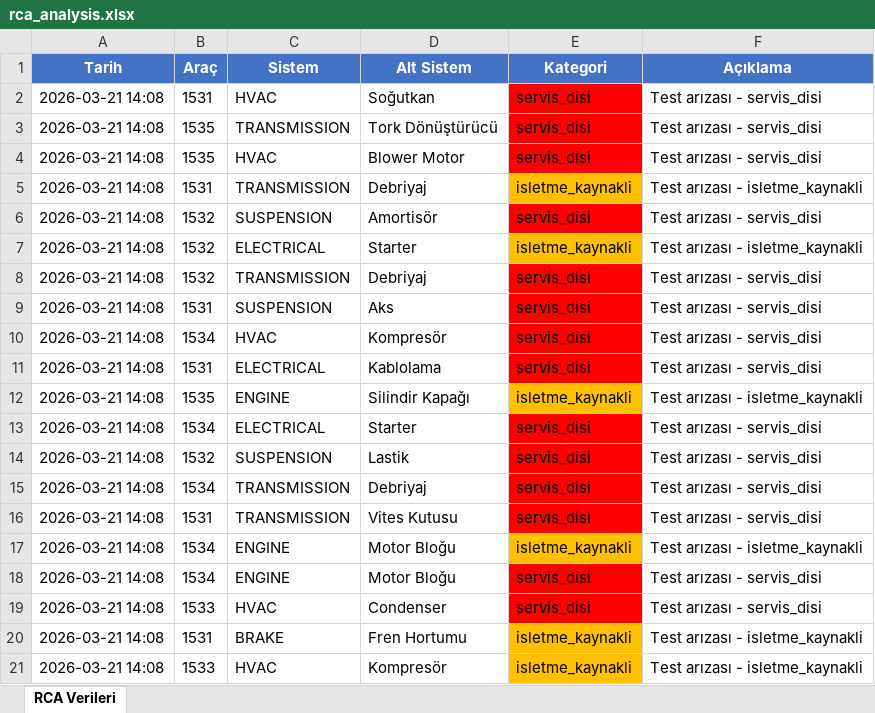
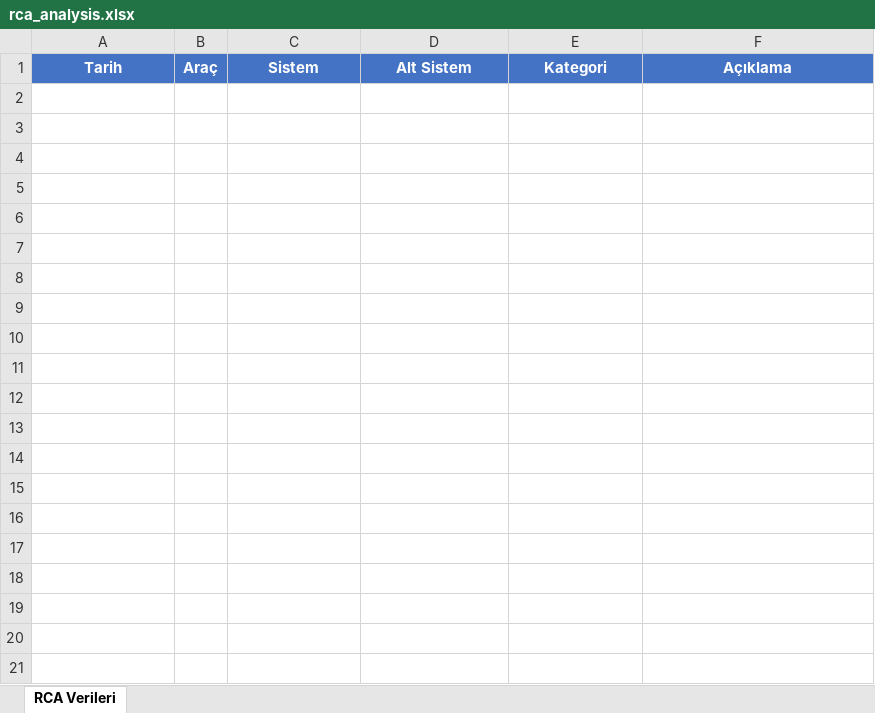
Before and after one commit to fthrkn6/SSHTakip, an Excel workbook: data/belgrad/rca_analysis.xlsx, sheet RCA Verileri, drawn as a sheet; only a part is shown; values as stored, in another font and other column widths than the file's, no borders; the diff covers the shown part only; the diff names each change by its address in the sheet, - before the commit and + after, or states it on an @@ line.

```diff
--- a/data/belgrad/rca_analysis.xlsx (sheet RCA Verileri)
+++ b/data/belgrad/rca_analysis.xlsx (sheet RCA Verileri)
-row 2: 2026-03-21 14:08 | 1531 | HVAC | Soğutkan | servis_disi | Test arızası - servis_disi
-row 3: 2026-03-21 14:08 | 1535 | TRANSMISSION | Tork Dönüştürücü | servis_disi | Test arızası - servis_disi
-row 4: 2026-03-21 14:08 | 1535 | HVAC | Blower Motor | servis_disi | Test arızası - servis_disi
-row 5: 2026-03-21 14:08 | 1531 | TRANSMISSION | Debriyaj | isletme_kaynakli | Test arızası - isletme_kaynakli
-row 6: 2026-03-21 14:08 | 1532 | SUSPENSION | Amortisör | servis_disi | Test arızası - servis_disi
-row 7: 2026-03-21 14:08 | 1532 | ELECTRICAL | Starter | isletme_kaynakli | Test arızası - isletme_kaynakli
-row 8: 2026-03-21 14:08 | 1532 | TRANSMISSION | Debriyaj | servis_disi | Test arızası - servis_disi
-row 9: 2026-03-21 14:08 | 1531 | SUSPENSION | Aks | servis_disi | Test arızası - servis_disi
-row 10: 2026-03-21 14:08 | 1534 | HVAC | Kompresör | servis_disi | Test arızası - servis_disi
-row 11: 2026-03-21 14:08 | 1531 | ELECTRICAL | Kablolama | servis_disi | Test arızası - servis_disi
-row 12: 2026-03-21 14:08 | 1535 | ENGINE | Silindir Kapağı | isletme_kaynakli | Test arızası - isletme_kaynakli
-row 13: 2026-03-21 14:08 | 1534 | ELECTRICAL | Starter | servis_disi | Test arızası - servis_disi
-row 14: 2026-03-21 14:08 | 1532 | SUSPENSION | Lastik | servis_disi | Test arızası - servis_disi
-row 15: 2026-03-21 14:08 | 1534 | TRANSMISSION | Debriyaj | servis_disi | Test arızası - servis_disi
-row 16: 2026-03-21 14:08 | 1531 | TRANSMISSION | Vites Kutusu | servis_disi | Test arızası - servis_disi
-row 17: 2026-03-21 14:08 | 1534 | ENGINE | Motor Bloğu | isletme_kaynakli | Test arızası - isletme_kaynakli
-row 18: 2026-03-21 14:08 | 1534 | ENGINE | Motor Bloğu | servis_disi | Test arızası - servis_disi
-row 19: 2026-03-21 14:08 | 1533 | HVAC | Condenser | servis_disi | Test arızası - servis_disi
-row 20: 2026-03-21 14:08 | 1531 | BRAKE | Fren Hortumu | isletme_kaynakli | Test arızası - isletme_kaynakli
-row 21: 2026-03-21 14:08 | 1533 | HVAC | Kompresör | isletme_kaynakli | Test arızası - isletme_kaynakli
```
Also changed, not shown: 69 removed rows elsewhere in this sheet, 4 other files.
